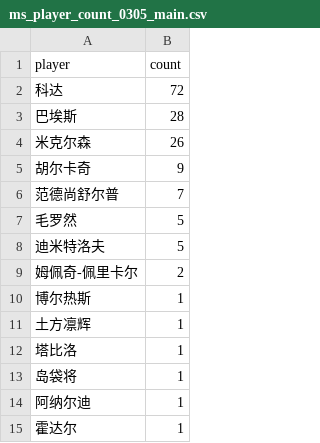
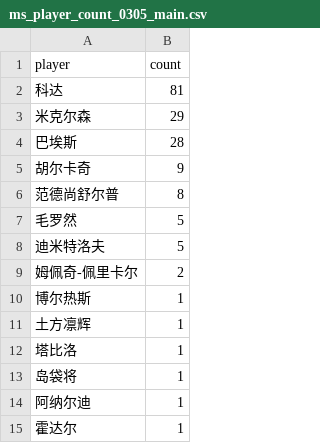
Before and after one commit to zhoushuaige7/tennispredict-report, a CSV file: docs/data/ms_player_count_0305_main.csv, drawn as a sheet.

```diff
--- a/docs/data/ms_player_count_0305_main.csv
+++ b/docs/data/ms_player_count_0305_main.csv
@@ -1,7 +1,7 @@
 player,count
-科达,72
+科达,81
+米克尔森,29
 巴埃斯,28
-米克尔森,26
 胡尔卡奇,9
-范德尚舒尔普,7
+范德尚舒尔普,8
 毛罗然,5
```
Also changed, not shown: docs/data/ms_player_count_0305_alt.csv, docs/data/player_count_0305_alt.csv, 3 other files.
